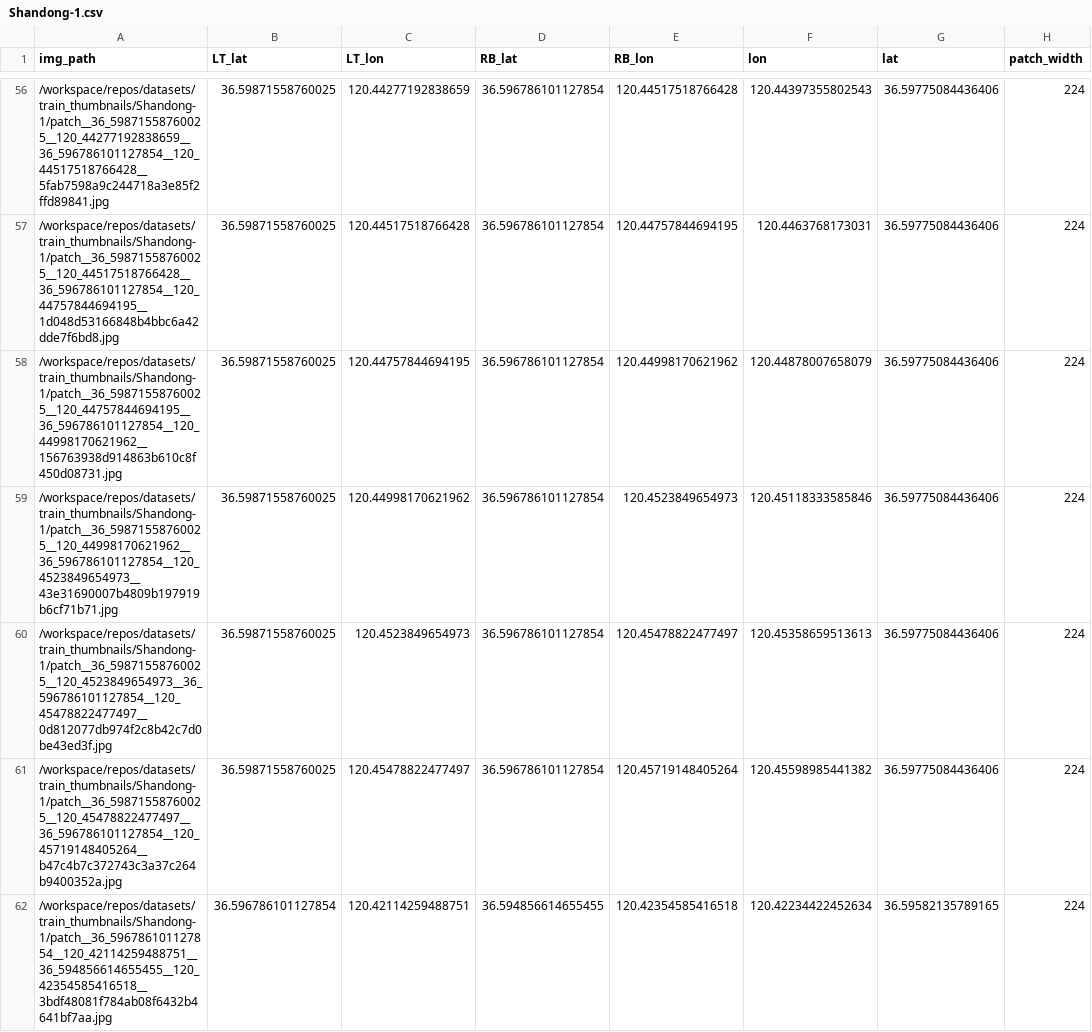
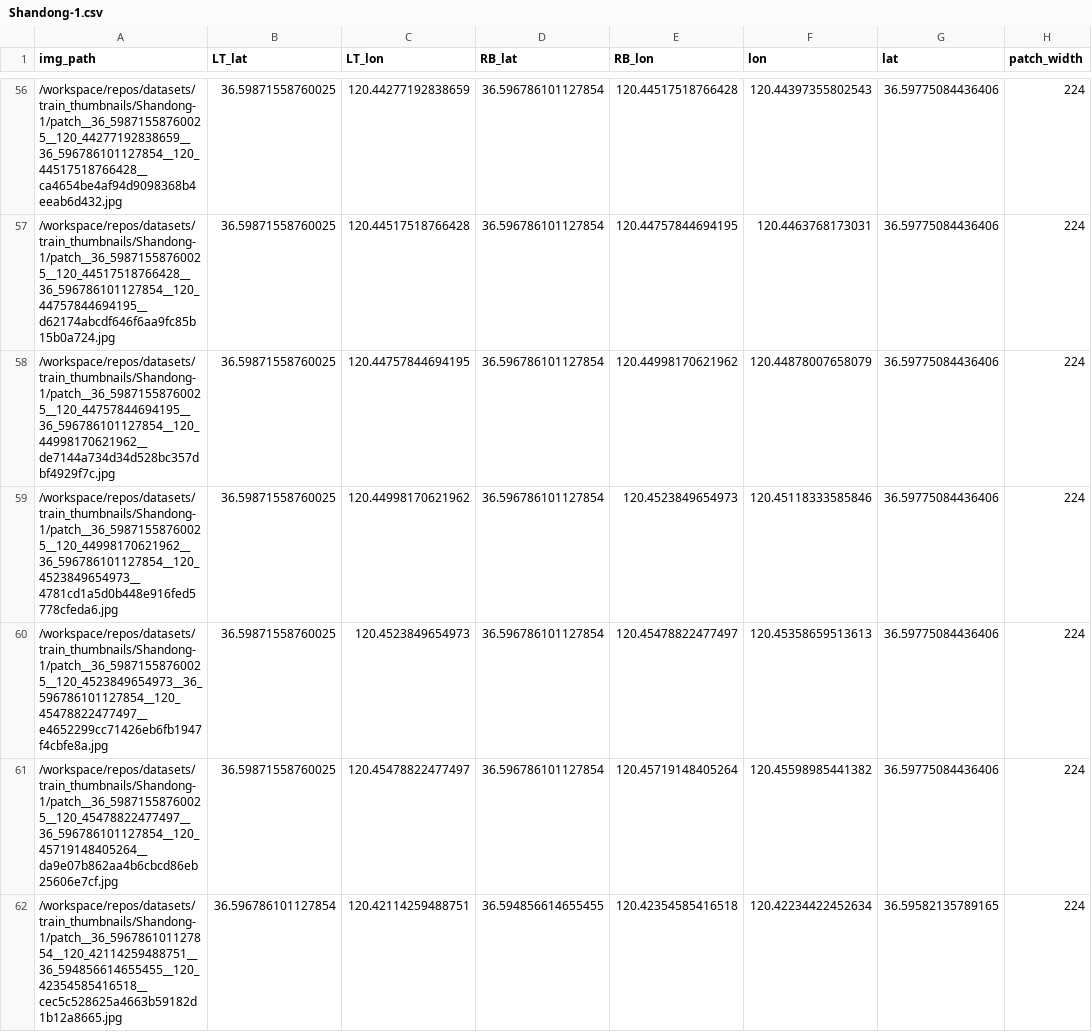
Before and after one commit to kwiktrzy/drone-loc-no-gps, a CSV file: Dataframes/Shandong-1.csv, drawn as a sheet; only a part is shown, gaps mark what is left out; the diff covers the shown part only; the diff names each change by its address in the sheet, - before the commit and + after, or states it on an @@ line.

```diff
--- a/Dataframes/Shandong-1.csv
+++ b/Dataframes/Shandong-1.csv
-A56 (img_path): /workspace/repos/datasets/train_thumbnails/Shandong-1/patch__36_59871558760025__120_44277192838659__36_596786101127854__120_44517518766428__5fab7598a9c244718a3e85f2ffd89841.jpg
+A56 (img_path): /workspace/repos/datasets/train_thumbnails/Shandong-1/patch__36_59871558760025__120_44277192838659__36_596786101127854__120_44517518766428__ca4654be4af94d9098368b4eeab6d432.jpg
-A57 (img_path): /workspace/repos/datasets/train_thumbnails/Shandong-1/patch__36_59871558760025__120_44517518766428__36_596786101127854__120_44757844694195__1d048d53166848b4bbc6a42dde7f6bd8.jpg
+A57 (img_path): /workspace/repos/datasets/train_thumbnails/Shandong-1/patch__36_59871558760025__120_44517518766428__36_596786101127854__120_44757844694195__d62174abcdf646f6aa9fc85b15b0a724.jpg
-A58 (img_path): /workspace/repos/datasets/train_thumbnails/Shandong-1/patch__36_59871558760025__120_44757844694195__36_596786101127854__120_44998170621962__156763938d914863b610c8f450d08731.jpg
+A58 (img_path): /workspace/repos/datasets/train_thumbnails/Shandong-1/patch__36_59871558760025__120_44757844694195__36_596786101127854__120_44998170621962__de7144a734d34d528bc357dbf4929f7c.jpg
-A59 (img_path): /workspace/repos/datasets/train_thumbnails/Shandong-1/patch__36_59871558760025__120_44998170621962__36_596786101127854__120_4523849654973__43e31690007b4809b197919b6cf71b71.jpg
+A59 (img_path): /workspace/repos/datasets/train_thumbnails/Shandong-1/patch__36_59871558760025__120_44998170621962__36_596786101127854__120_4523849654973__4781cd1a5d0b448e916fed5778cfeda6.jpg
-A60 (img_path): /workspace/repos/datasets/train_thumbnails/Shandong-1/patch__36_59871558760025__120_4523849654973__36_596786101127854__120_45478822477497__0d812077db974f2c8b42c7d0be43ed3f.jpg
+A60 (img_path): /workspace/repos/datasets/train_thumbnails/Shandong-1/patch__36_59871558760025__120_4523849654973__36_596786101127854__120_45478822477497__e4652299cc71426eb6fb1947f4cbfe8a.jpg
-A61 (img_path): /workspace/repos/datasets/train_thumbnails/Shandong-1/patch__36_59871558760025__120_45478822477497__36_596786101127854__120_45719148405264__b47c4b7c372743c3a37c264b9400352a.jpg
+A61 (img_path): /workspace/repos/datasets/train_thumbnails/Shandong-1/patch__36_59871558760025__120_45478822477497__36_596786101127854__120_45719148405264__da9e07b862aa4b6cbcd86eb25606e7cf.jpg
-A62 (img_path): /workspace/repos/datasets/train_thumbnails/Shandong-1/patch__36_596786101127854__120_42114259488751__36_594856614655455__120_42354585416518__3bdf48081f784ab08f6432b4641bf7aa.jpg
+A62 (img_path): /workspace/repos/datasets/train_thumbnails/Shandong-1/patch__36_596786101127854__120_42114259488751__36_594856614655455__120_42354585416518__cec5c528625a4663b59182d1b12a8665.jpg
```
Also changed, not shown: 143 edited cells elsewhere in this file, 5 other files.
